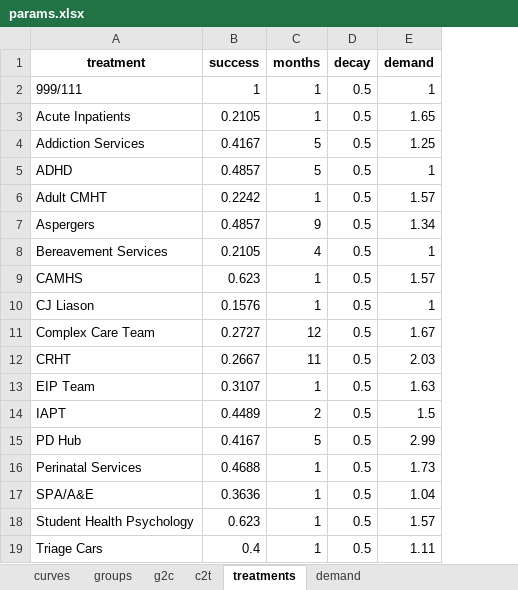
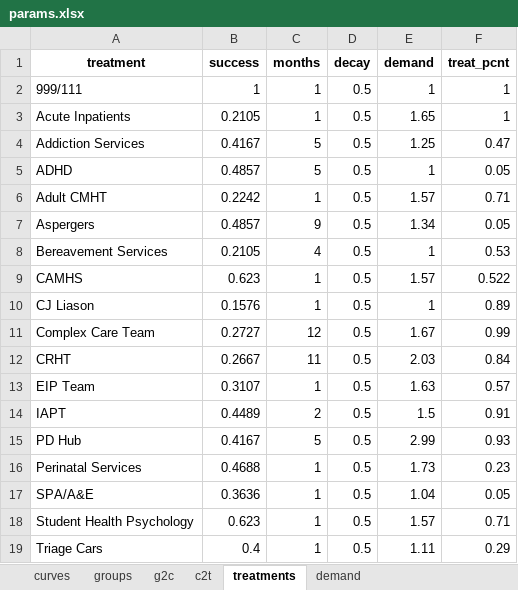
Before and after one commit to The-Strategy-Unit/723_mh_covid_surge_modelling, an Excel workbook: inst/app/data/params.xlsx, sheet treatments, drawn as a sheet; values as stored, in another font and other column widths than the file's, no borders; the diff names each change by its address in the sheet, - before the commit and + after, or states it on an @@ line.

Commit message:
moves the treat pcnt to the treatments tab in the excel file

```diff
--- a/inst/app/data/params.xlsx (sheet treatments)
+++ b/inst/app/data/params.xlsx (sheet treatments)
+column F (treat_pcnt), rows 2-19: 1 | 1 | 0.47 | 0.05 | 0.71 | 0.05 | 0.53 | 0.522 | 0.89 | 0.99 | 0.84 | 0.57 | 0.91 | 0.93 | 0.23 | 0.05 | 0.71 | 0.29
```
Also changed, not shown: sheet c2t, 5 other files.
